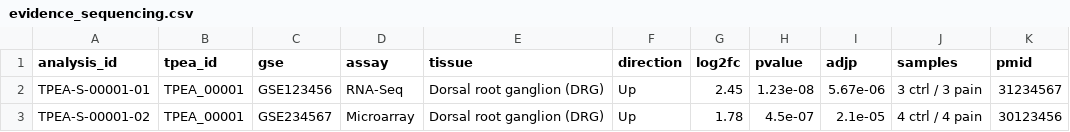
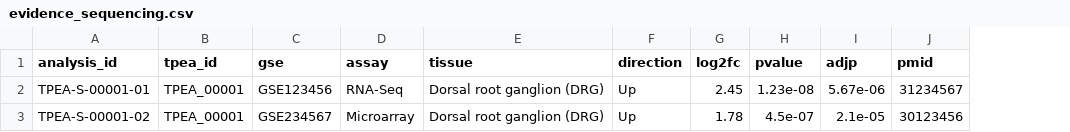
Before and after one commit to Jacey79/tpea, a CSV file: data/evidence_sequencing.csv, drawn as a sheet; the diff names each change by its address in the sheet, - before the commit and + after, or states it on an @@ line.

Commit message:
移除evidence_sequencing的samples列

```diff
--- a/data/evidence_sequencing.csv
+++ b/data/evidence_sequencing.csv
-column J (samples), rows 2-3: 3 ctrl / 3 pain | 4 ctrl / 4 pain
```
Also changed, not shown: 1 other file.
